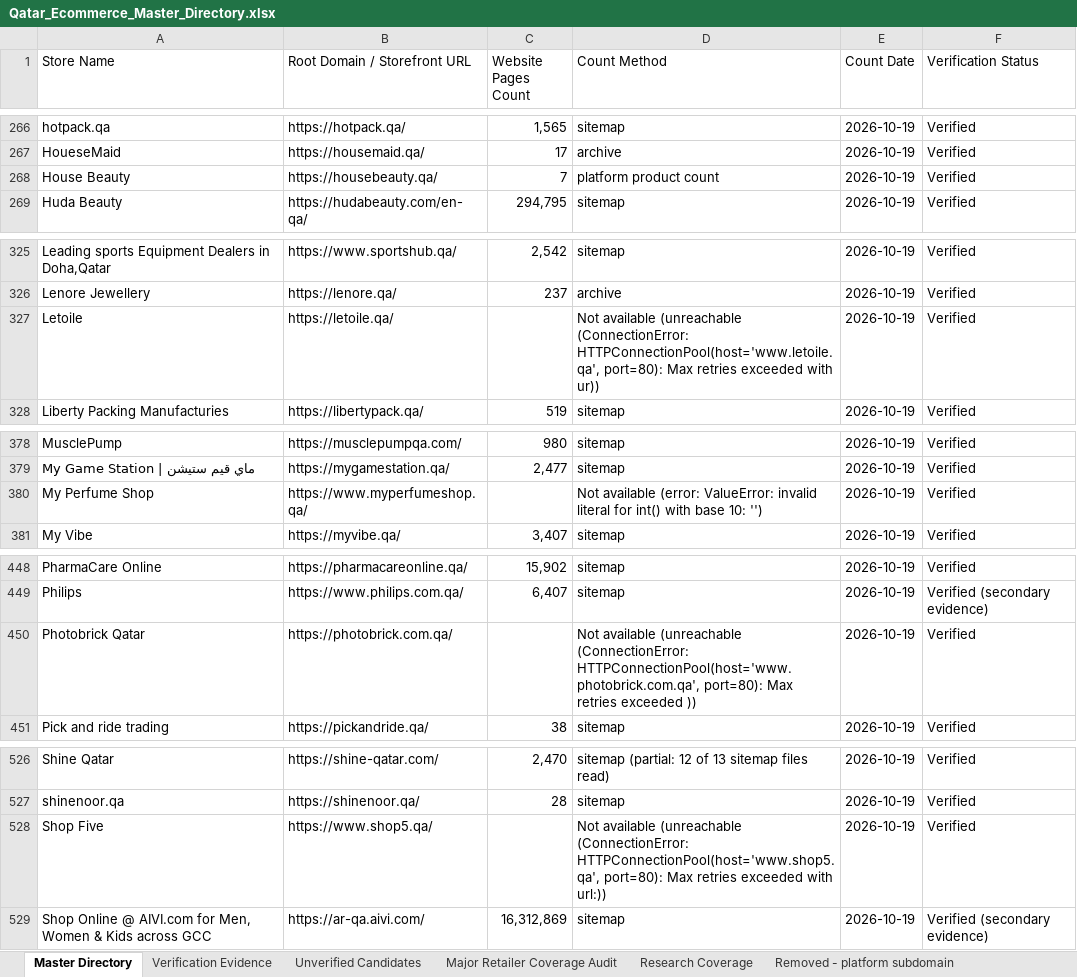
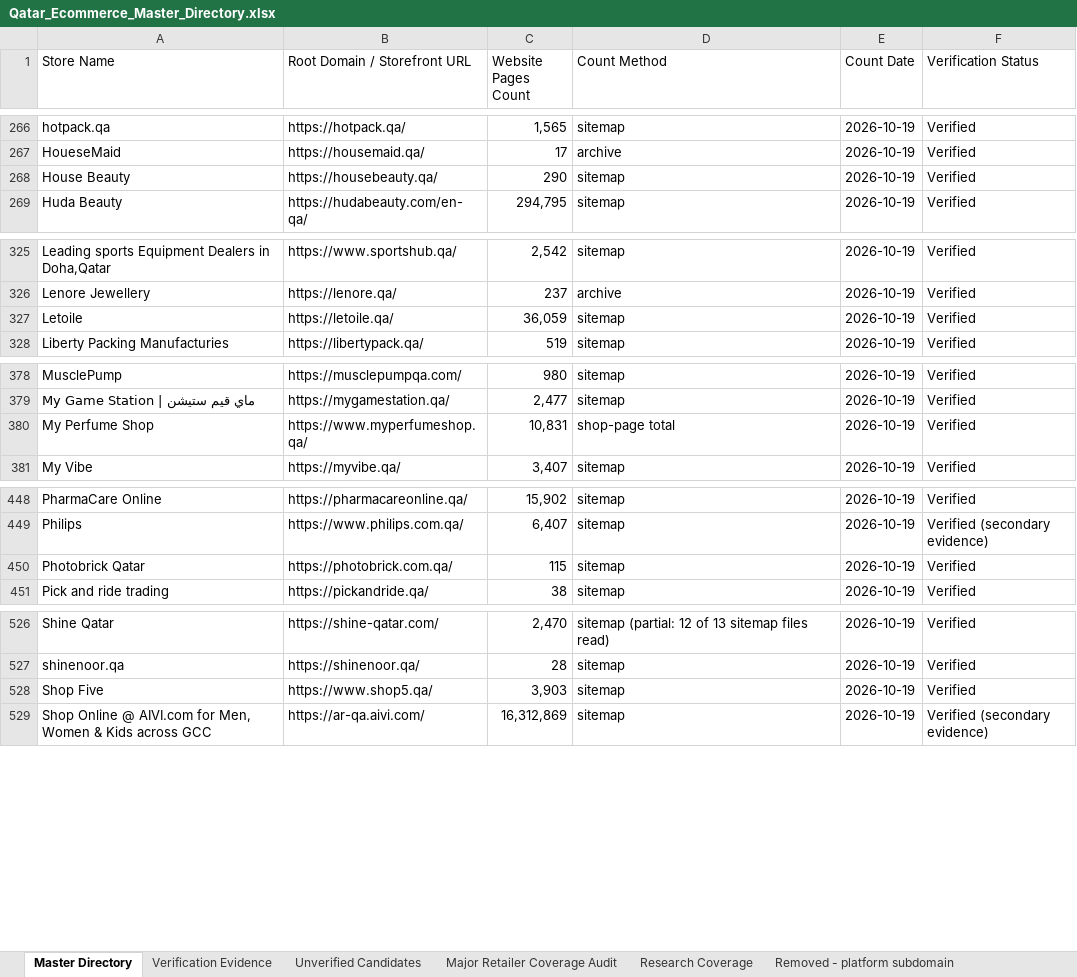
Before and after one commit to abaszeinn-beep/research, an Excel workbook: markets/qatar/Qatar_Ecommerce_Master_Directory.xlsx, sheet Master Directory, drawn as a sheet; only a part is shown, gaps mark what is left out; values as stored, in another font and other column widths than the file's, no borders; the diff covers the shown part only; the diff names each change by its address in the sheet, - before the commit and + after, or states it on an @@ line.

```diff
--- a/markets/qatar/Qatar_Ecommerce_Master_Directory.xlsx (sheet Master Directory)
+++ b/markets/qatar/Qatar_Ecommerce_Master_Directory.xlsx (sheet Master Directory)
-C268 (Website Pages Count): 7
+C268 (Website Pages Count): 290
-D268 (Count Method): platform product count
+D268 (Count Method): sitemap
-C327 (Website Pages Count): (empty)
+C327 (Website Pages Count): 36,059
-D327 (Count Method): Not available (unreachable (ConnectionError: HTTPConnectionPool(host='www.letoile.qa', port=80): Max retries exceeded with ur))
+D327 (Count Method): sitemap
-C380 (Website Pages Count): (empty)
+C380 (Website Pages Count): 10,831
-D380 (Count Method): Not available (error: ValueError: invalid literal for int() with base 10: '')
+D380 (Count Method): shop-page total
-C450 (Website Pages Count): (empty)
+C450 (Website Pages Count): 115
-D450 (Count Method): Not available (unreachable (ConnectionError: HTTPConnectionPool(host='www.photobrick.com.qa', port=80): Max retries exceeded ))
+D450 (Count Method): sitemap
-C528 (Website Pages Count): (empty)
+C528 (Website Pages Count): 3,903
-D528 (Count Method): Not available (unreachable (ConnectionError: HTTPConnectionPool(host='www.shop5.qa', port=80): Max retries exceeded with url:))
+D528 (Count Method): sitemap
```
Also changed, not shown: 14 edited cells elsewhere in this sheet, sheet Research Coverage, 1 other file.
